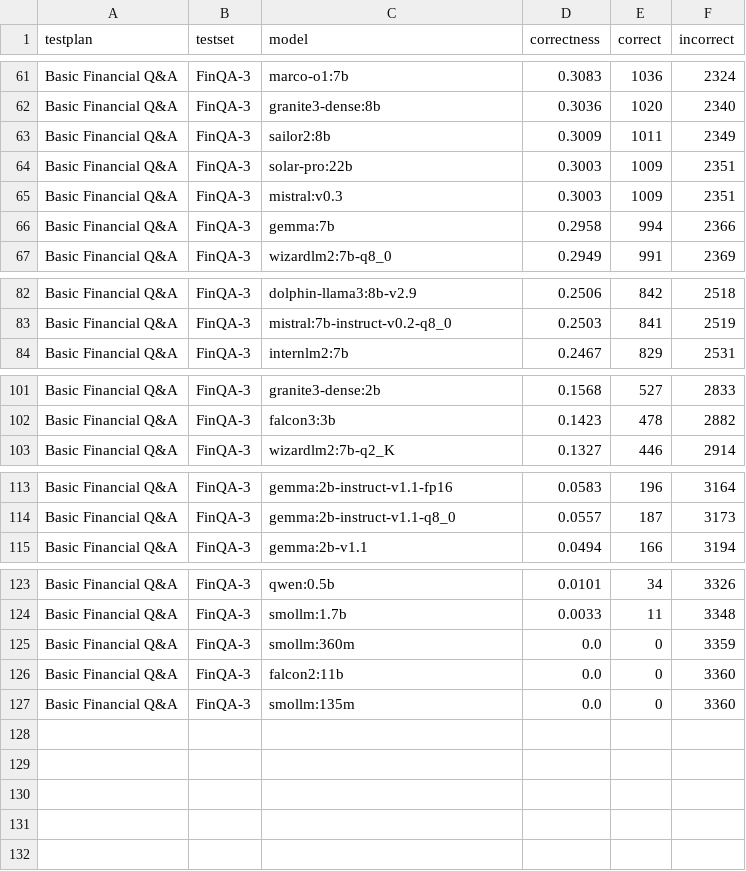
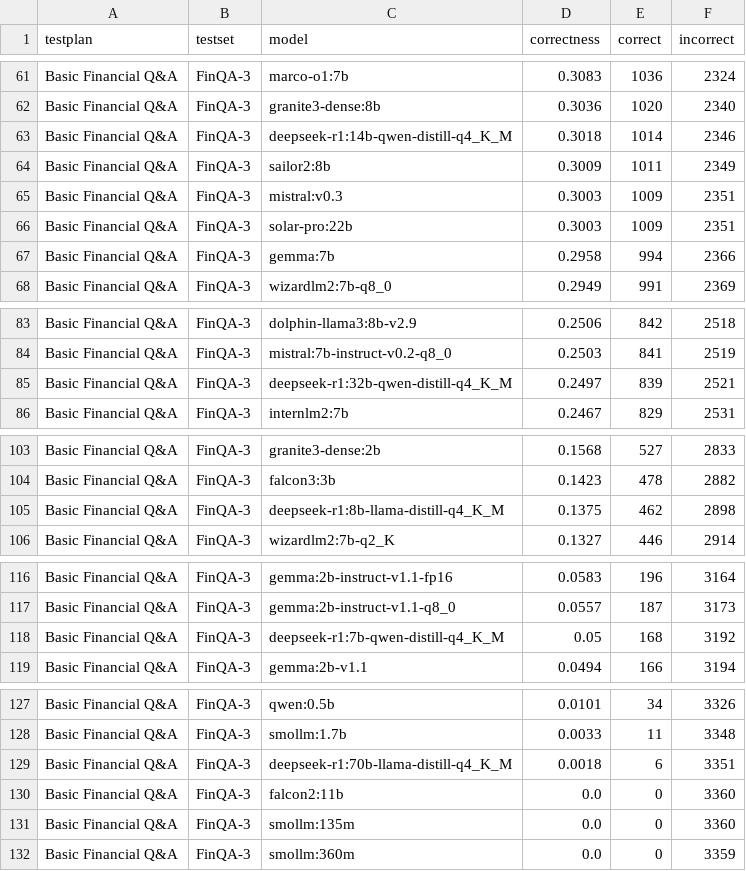
Before and after one commit to alvincho/osmb, a CSV file: data/testsets/testset_FinQA-3_models_5.csv, drawn as a sheet; only a part is shown, gaps mark what is left out; the diff covers the shown part only.

```diff
--- a/data/testsets/testset_FinQA-3_models_5.csv
+++ b/data/testsets/testset_FinQA-3_models_5.csv
@@ -62,5 +62,6 @@ Basic Financial Q&A,FinQA-3,marco-o1:7b,0.3083,1036,2324
 Basic Financial Q&A,FinQA-3,granite3-dense:8b,0.3036,1020,2340
+Basic Financial Q&A,FinQA-3,deepseek-r1:14b-qwen-distill-q4_K_M,0.3018,1014,2346
 Basic Financial Q&A,FinQA-3,sailor2:8b,0.3009,1011,2349
+Basic Financial Q&A,FinQA-3,mistral:v0.3,0.3003,1009,2351
 Basic Financial Q&A,FinQA-3,solar-pro:22b,0.3003,1009,2351
-Basic Financial Q&A,FinQA-3,mistral:v0.3,0.3003,1009,2351
 Basic Financial Q&A,FinQA-3,gemma:7b,0.2958,994,2366
@@ -83,2 +84,3 @@ Basic Financial Q&A,FinQA-3,dolphin-llama3:8b-v2.9,0.2506,842,2518
 Basic Financial Q&A,FinQA-3,mistral:7b-instruct-v0.2-q8_0,0.2503,841,2519
+Basic Financial Q&A,FinQA-3,deepseek-r1:32b-qwen-distill-q4_K_M,0.2497,839,2521
 Basic Financial Q&A,FinQA-3,internlm2:7b,0.2467,829,2531
@@ -102,2 +104,3 @@ Basic Financial Q&A,FinQA-3,granite3-dense:2b,0.1568,527,2833
 Basic Financial Q&A,FinQA-3,falcon3:3b,0.1423,478,2882
+Basic Financial Q&A,FinQA-3,deepseek-r1:8b-llama-distill-q4_K_M,0.1375,462,2898
 Basic Financial Q&A,FinQA-3,wizardlm2:7b-q2_K,0.1327,446,2914
@@ -114,2 +117,3 @@ Basic Financial Q&A,FinQA-3,gemma:2b-instruct-v1.1-fp16,0.0583,196,3164
 Basic Financial Q&A,FinQA-3,gemma:2b-instruct-v1.1-q8_0,0.0557,187,3173
+Basic Financial Q&A,FinQA-3,deepseek-r1:7b-qwen-distill-q4_K_M,0.05,168,3192
 Basic Financial Q&A,FinQA-3,gemma:2b-v1.1,0.0494,166,3194
@@ -124,4 +128,5 @@ Basic Financial Q&A,FinQA-3,qwen:0.5b,0.0101,34,3326
 Basic Financial Q&A,FinQA-3,smollm:1.7b,0.0033,11,3348
-Basic Financial Q&A,FinQA-3,smollm:360m,0.0,0,3359
+Basic Financial Q&A,FinQA-3,deepseek-r1:70b-llama-distill-q4_K_M,0.0018,6,3351
 Basic Financial Q&A,FinQA-3,falcon2:11b,0.0,0,3360
 Basic Financial Q&A,FinQA-3,smollm:135m,0.0,0,3360
+Basic Financial Q&A,FinQA-3,smollm:360m,0.0,0,3359
```
Also changed, not shown: 2 moved rows elsewhere in this file, data/testsets/testset_Polyg-3_models_5.csv, data/testsets/testset_Transcript-1_models_5.csv, 2 other files.
